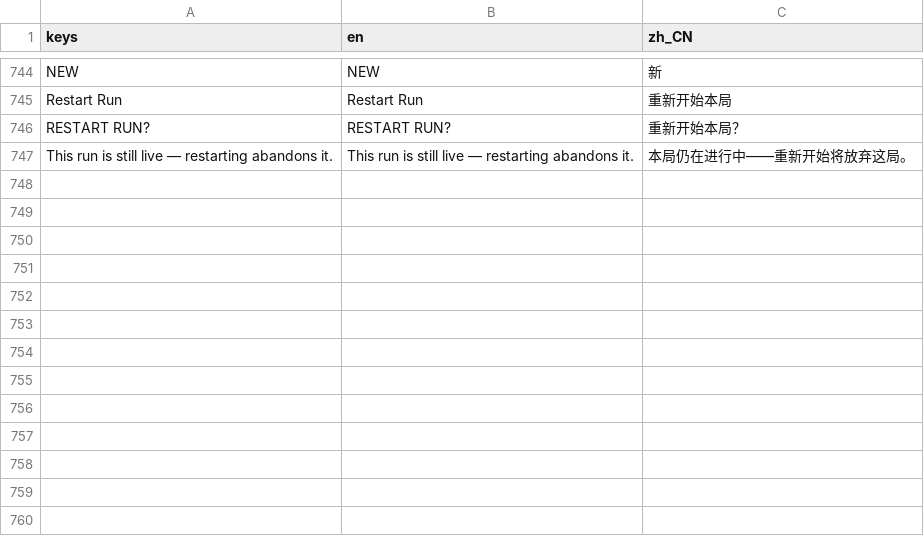
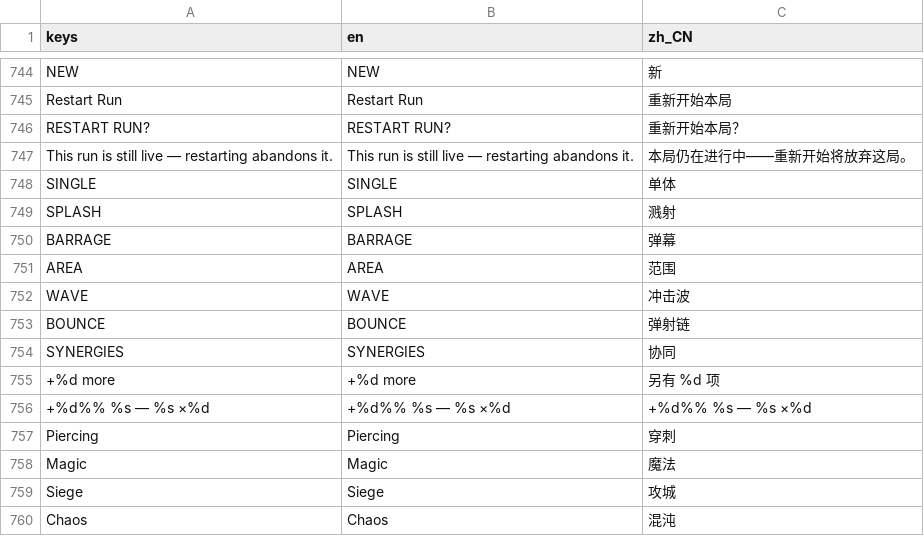
Before and after one commit to wenbinio/standingtankdefense, a CSV file: godot/locale/game_translations.csv, drawn as a sheet; only a part is shown, gaps mark what is left out; the diff names each change by its address in the sheet, - before the commit and + after, or states it on an @@ line.

```diff
--- a/godot/locale/game_translations.csv
+++ b/godot/locale/game_translations.csv
+row 748: SINGLE | SINGLE | 单体
+row 749: SPLASH | SPLASH | 溅射
+row 750: BARRAGE | BARRAGE | 弹幕
+row 751: AREA | AREA | 范围
+row 752: WAVE | WAVE | 冲击波
+row 753: BOUNCE | BOUNCE | 弹射链
+row 754: SYNERGIES | SYNERGIES | 协同
+row 755: +%d more | +%d more | 另有 %d 项
+row 756: +%d%% %s — %s ×%d | +%d%% %s — %s ×%d | +%d%% %s — %s ×%d
+row 757: Piercing | Piercing | 穿刺
+row 758: Magic | Magic | 魔法
+row 759: Siege | Siege | 攻城
+row 760: Chaos | Chaos | 混沌
```
Also changed, not shown: 4 other files.
